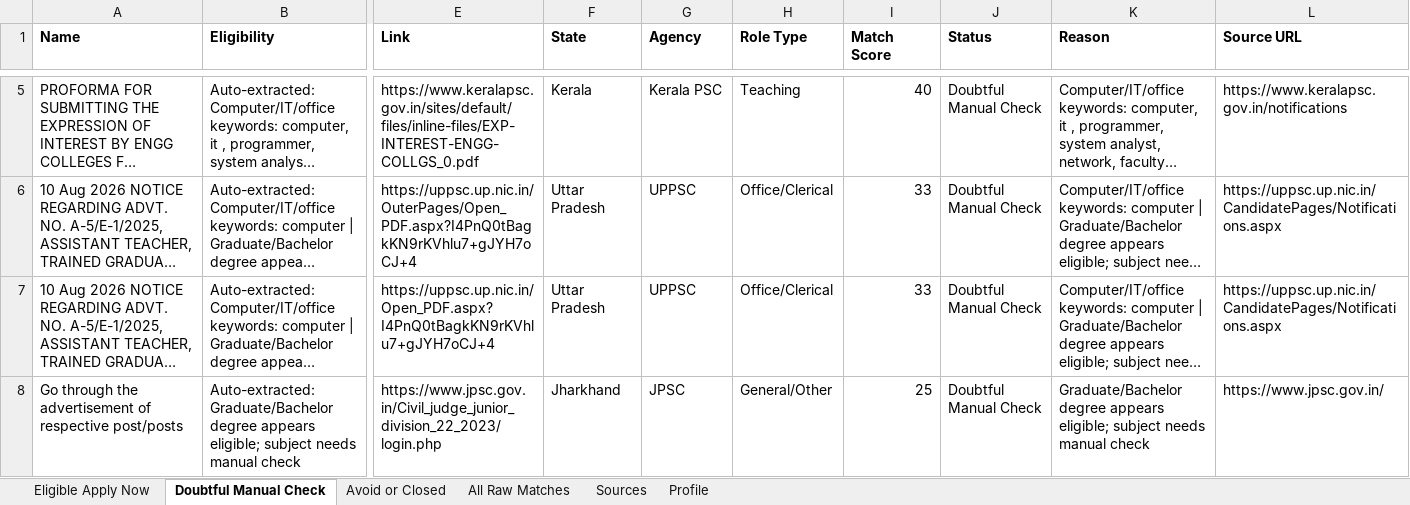
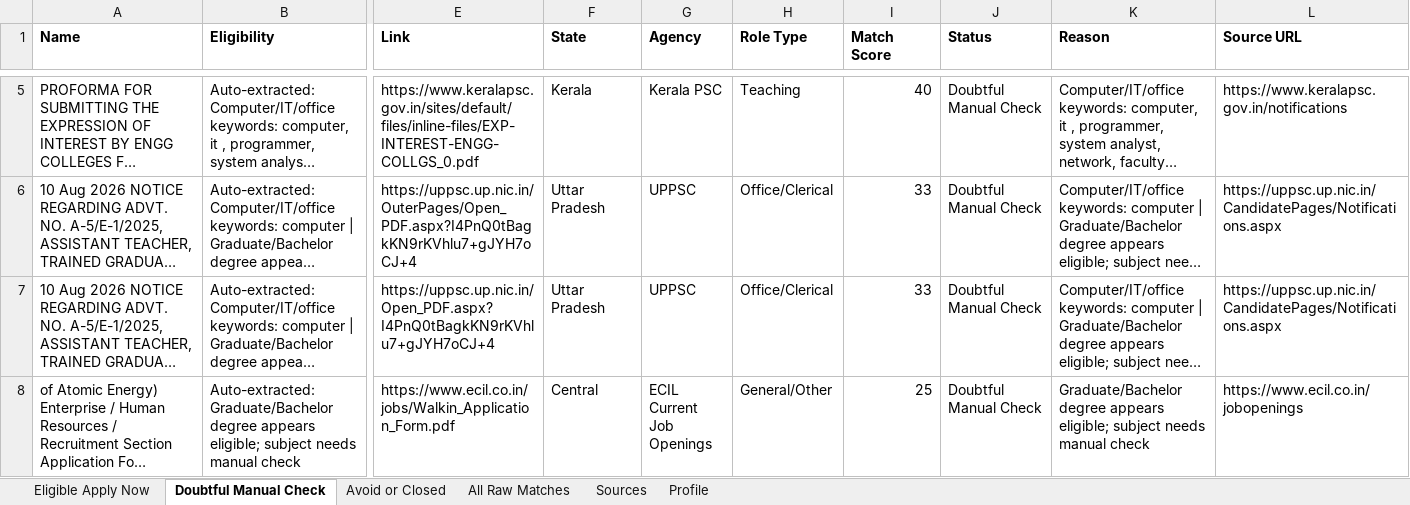
Before and after one commit to cshemant/LearnWithHemant, an Excel workbook: jobs/government_jobs_tracker.xlsx, sheet Doubtful Manual Check, drawn as a sheet; only a part is shown, gaps mark what is left out; the shorter side is filled out with more unchanged rows; long unchanged cells end in …; values as stored, in another font and other column widths than the file's, no borders; rows hold the shown columns only; the diff covers the shown part only; the diff names each change by its address in the sheet, - before the commit and + after, or states it on an @@ line.

```diff
--- a/jobs/government_jobs_tracker.xlsx (sheet Doubtful Manual Check)
+++ b/jobs/government_jobs_tracker.xlsx (sheet Doubtful Manual Check)
-row 8: Go through the advertisement of respective post/posts | Auto-extracted: Graduate/Bachelor degree appears eligible; subject needs manual check | https://www.jpsc.gov.in/Civil_judge_junior_division_22_2023/login.php | Jharkhand | JPSC | General/Other | 25 | Doubtful Manual Check | Graduate/Bachelor degree appears eligible; subject needs manual check | https://www.jpsc.gov.in/
```
Also changed, not shown: 1 removed row elsewhere in this sheet, sheet All Raw Matches, sheet Avoid or Closed, 30 other files.
